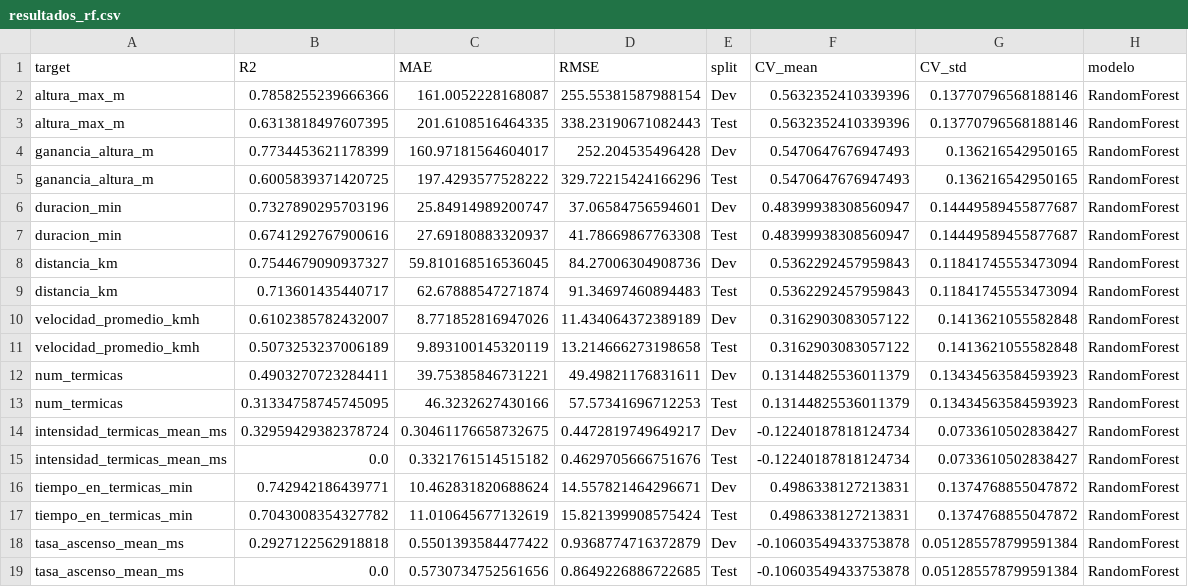
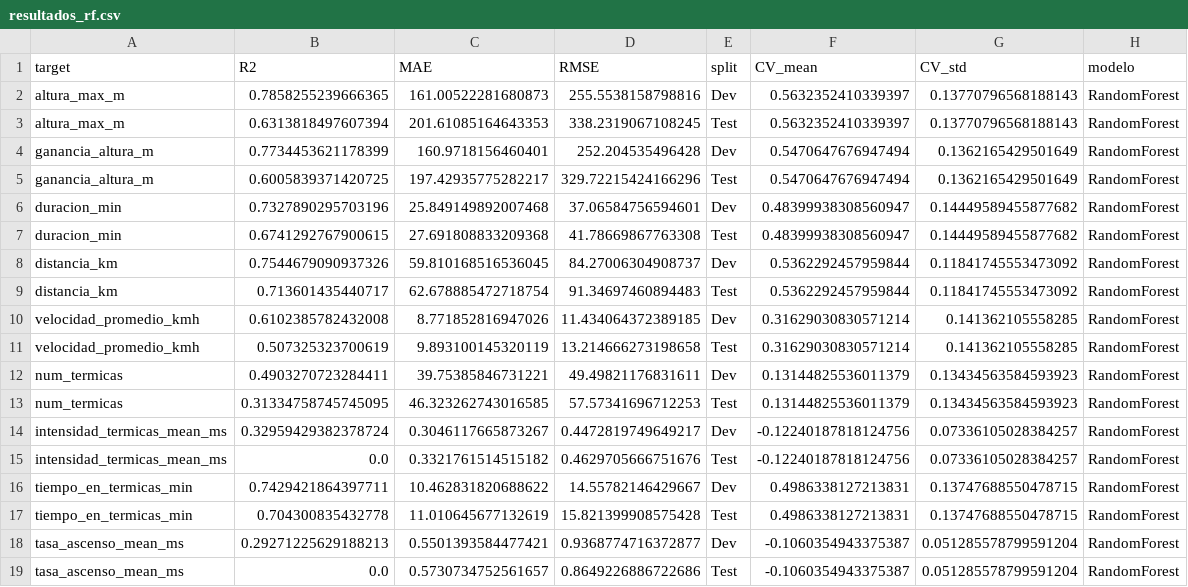
Before and after one commit to estanislaomolina/TP-Final-ML, a CSV file: data/processed/resultados_rf.csv, drawn as a sheet.

```diff
--- a/data/processed/resultados_rf.csv
+++ b/data/processed/resultados_rf.csv
@@ -1,19 +1,19 @@
 target,R2,MAE,RMSE,split,CV_mean,CV_std,modelo
-altura_max_m,0.7858255239666366,161.0052228168087,255.55381587988154,Dev,0.5632352410339396,0.13770796568188146,RandomForest
-altura_max_m,0.6313818497607395,201.6108516464335,338.23190671082443,Test,0.5632352410339396,0.13770796568188146,RandomForest
-ganancia_altura_m,0.7734453621178399,160.97181564604017,252.204535496428,Dev,0.5470647676947493,0.136216542950165,RandomForest
-ganancia_altura_m,0.6005839371420725,197.4293577528222,329.72215424166296,Test,0.5470647676947493,0.136216542950165,RandomForest
-duracion_min,0.7327890295703196,25.84914989200747,37.06584756594601,Dev,0.48399938308560947,0.14449589455877687,RandomForest
-duracion_min,0.6741292767900616,27.69180883320937,41.78669867763308,Test,0.48399938308560947,0.14449589455877687,RandomForest
-distancia_km,0.7544679090937327,59.810168516536045,84.27006304908736,Dev,0.5362292457959843,0.11841745553473094,RandomForest
-distancia_km,0.713601435440717,62.67888547271874,91.34697460894483,Test,0.5362292457959843,0.11841745553473094,RandomForest
-velocidad_promedio_kmh,0.6102385782432007,8.771852816947026,11.434064372389189,Dev,0.3162903083057122,0.1413621055582848,RandomForest
-velocidad_promedio_kmh,0.5073253237006189,9.893100145320119,13.214666273198658,Test,0.3162903083057122,0.1413621055582848,RandomForest
+altura_max_m,0.7858255239666365,161.00522281680873,255.5538158798816,Dev,0.5632352410339397,0.13770796568188143,RandomForest
+altura_max_m,0.6313818497607394,201.61085164643353,338.2319067108245,Test,0.5632352410339397,0.13770796568188143,RandomForest
+ganancia_altura_m,0.7734453621178399,160.9718156460401,252.204535496428,Dev,0.5470647676947494,0.1362165429501649,RandomForest
+ganancia_altura_m,0.6005839371420725,197.42935775282217,329.72215424166296,Test,0.5470647676947494,0.1362165429501649,RandomForest
+duracion_min,0.7327890295703196,25.849149892007468,37.06584756594601,Dev,0.48399938308560947,0.14449589455877682,RandomForest
+duracion_min,0.6741292767900615,27.691808833209368,41.78669867763308,Test,0.48399938308560947,0.14449589455877682,RandomForest
+distancia_km,0.7544679090937326,59.810168516536045,84.27006304908737,Dev,0.5362292457959844,0.11841745553473092,RandomForest
+distancia_km,0.713601435440717,62.678885472718754,91.34697460894483,Test,0.5362292457959844,0.11841745553473092,RandomForest
+velocidad_promedio_kmh,0.6102385782432008,8.771852816947026,11.434064372389185,Dev,0.31629030830571214,0.141362105558285,RandomForest
+velocidad_promedio_kmh,0.507325323700619,9.893100145320119,13.214666273198658,Test,0.31629030830571214,0.141362105558285,RandomForest
 num_termicas,0.4903270723284411,39.75385846731221,49.49821176831611,Dev,0.13144825536011379,0.13434563584593923,RandomForest
-num_termicas,0.31334758745745095,46.3232627430166,57.57341696712253,Test,0.13144825536011379,0.13434563584593923,RandomForest
-intensidad_termicas_mean_ms,0.32959429382378724,0.30461176658732675,0.4472819749649217,Dev,-0.12240187818124734,0.0733610502838427,RandomForest
-intensidad_termicas_mean_ms,0.0,0.3321761514515182,0.4629705666751676,Test,-0.12240187818124734,0.0733610502838427,RandomForest
-tiempo_en_termicas_min,0.742942186439771,10.462831820688624,14.557821464296671,Dev,0.4986338127213831,0.1374768855047872,RandomForest
-tiempo_en_termicas_min,0.7043008354327782,11.010645677132619,15.821399908575424,Test,0.4986338127213831,0.1374768855047872,RandomForest
-tasa_ascenso_mean_ms,0.2927122562918818,0.5501393584477422,0.9368774716372879,Dev,-0.10603549433753878,0.051285578799591384,RandomForest
-tasa_ascenso_mean_ms,0.0,0.5730734752561656,0.8649226886722685,Test,-0.10603549433753878,0.051285578799591384,RandomForest
+num_termicas,0.31334758745745095,46.323262743016585,57.57341696712253,Test,0.13144825536011379,0.13434563584593923,RandomForest
+intensidad_termicas_mean_ms,0.32959429382378724,0.3046117665873267,0.4472819749649217,Dev,-0.12240187818124756,0.07336105028384257,RandomForest
+intensidad_termicas_mean_ms,0.0,0.3321761514515182,0.4629705666751676,Test,-0.12240187818124756,0.07336105028384257,RandomForest
+tiempo_en_termicas_min,0.7429421864397711,10.462831820688622,14.55782146429667,Dev,0.4986338127213831,0.13747688550478715,RandomForest
+tiempo_en_termicas_min,0.704300835432778,11.010645677132619,15.821399908575428,Test,0.4986338127213831,0.13747688550478715,RandomForest
+tasa_ascenso_mean_ms,0.29271225629188213,0.5501393584477421,0.9368774716372877,Dev,-0.1060354943375387,0.051285578799591204,RandomForest
+tasa_ascenso_mean_ms,0.0,0.5730734752561657,0.8649226886722686,Test,-0.1060354943375387,0.051285578799591204,RandomForest
```
Also changed, not shown: 5 other files.
